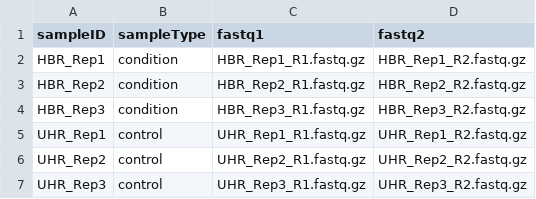
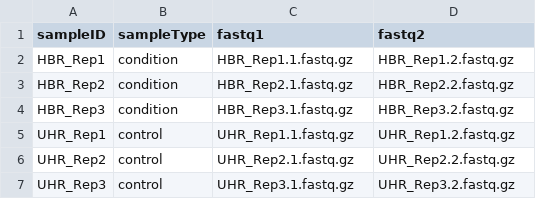
Before and after one commit to khersameesh24/BRAVE, a CSV file: resources/sample-sheet_pe.csv, drawn as a sheet.

```diff
--- a/resources/sample-sheet_pe.csv
+++ b/resources/sample-sheet_pe.csv
@@ -1,7 +1,7 @@
 sampleID,sampleType,fastq1,fastq2
-HBR_Rep1,condition,HBR_Rep1_R1.fastq.gz,HBR_Rep1_R2.fastq.gz
-HBR_Rep2,condition,HBR_Rep2_R1.fastq.gz,HBR_Rep2_R2.fastq.gz
-HBR_Rep3,condition,HBR_Rep3_R1.fastq.gz,HBR_Rep3_R2.fastq.gz
-UHR_Rep1,control,UHR_Rep1_R1.fastq.gz,UHR_Rep1_R2.fastq.gz
-UHR_Rep2,control,UHR_Rep2_R1.fastq.gz,UHR_Rep2_R2.fastq.gz
-UHR_Rep3,control,UHR_Rep3_R1.fastq.gz,UHR_Rep3_R2.fastq.gz
+HBR_Rep1,condition,HBR_Rep1.1.fastq.gz,HBR_Rep1.2.fastq.gz
+HBR_Rep2,condition,HBR_Rep2.1.fastq.gz,HBR_Rep2.2.fastq.gz
+HBR_Rep3,condition,HBR_Rep3.1.fastq.gz,HBR_Rep3.2.fastq.gz
+UHR_Rep1,control,UHR_Rep1.1.fastq.gz,UHR_Rep1.2.fastq.gz
+UHR_Rep2,control,UHR_Rep2.1.fastq.gz,UHR_Rep2.2.fastq.gz
+UHR_Rep3,control,UHR_Rep3.1.fastq.gz,UHR_Rep3.2.fastq.gz
```
Also changed, not shown: 20 other files.
